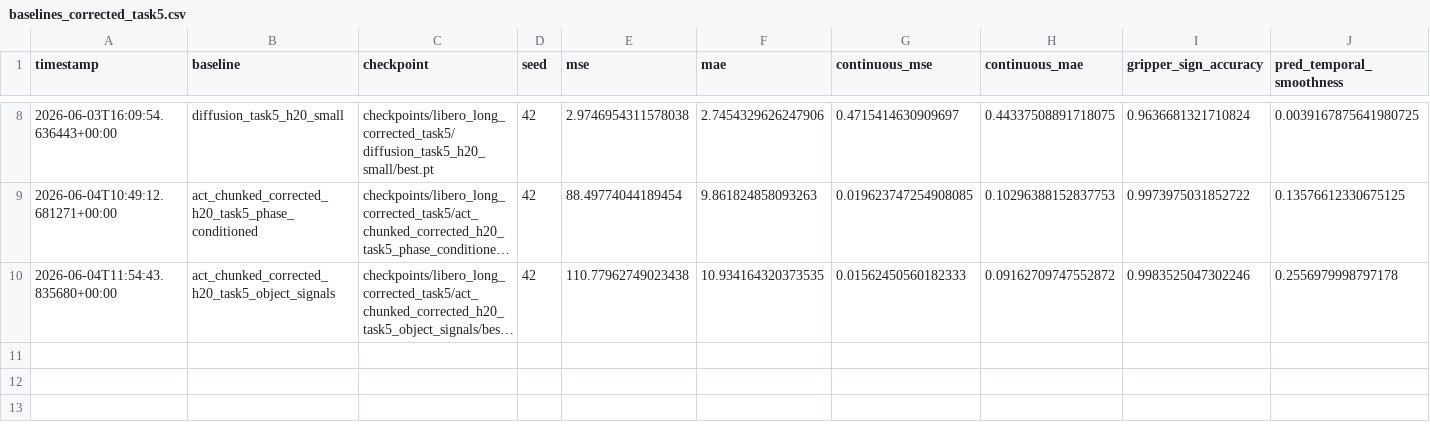
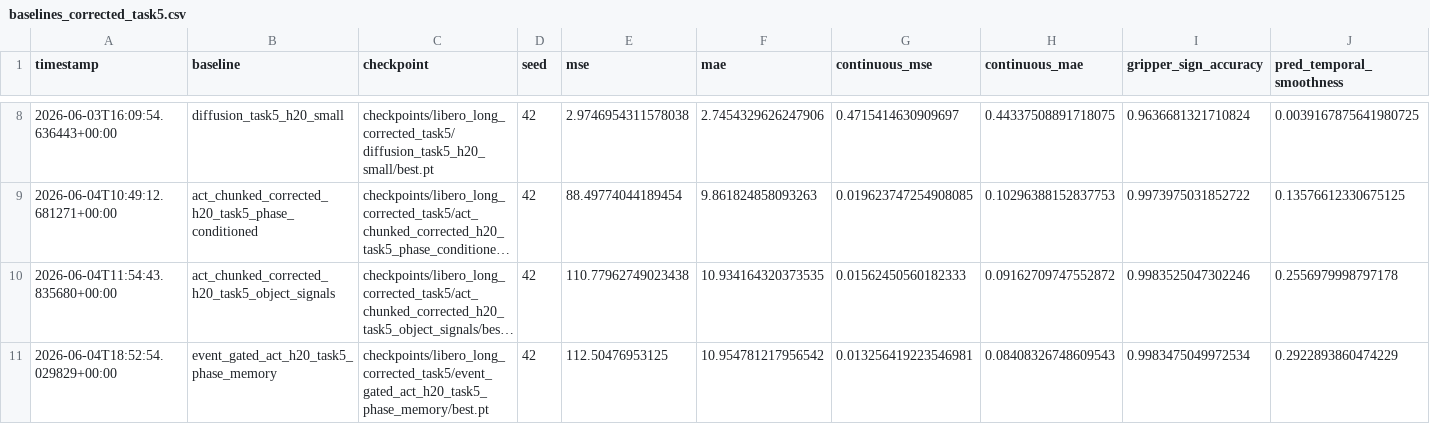
Before and after one commit to Alcatraz2141/vla-temporal-compression-baseline, a CSV file: results/baselines_corrected_task5.csv, drawn as a sheet; only a part is shown, gaps mark what is left out; long unchanged cells end in …; rows hold the shown columns only; the diff names each change by its address in the sheet, - before the commit and + after, or states it on an @@ line.

```diff
--- a/results/baselines_corrected_task5.csv
+++ b/results/baselines_corrected_task5.csv
+row 11: 2026-06-04T18:52:54.029829+00:00 | event_gated_act_h20_task5_phase_memory | checkpoints/libero_long_corrected_task5/event_gated_act_h20_task5_phase_memory/best.pt | 42 | 112.50476953125 | 10.954781217956542 | 0.013256419223546981 | 0.08408326748609543 | 0.9983475049972534 | 0.2922893860474229
```
Also changed, not shown: 15 other files.
